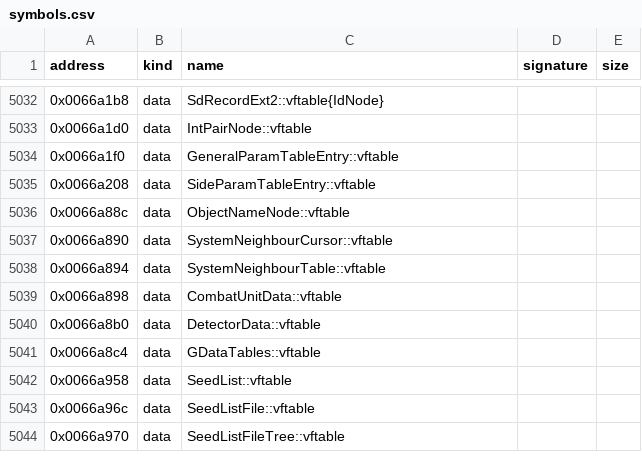
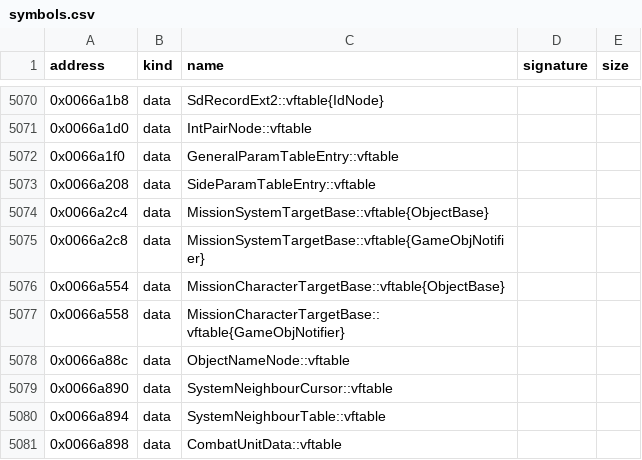
Before and after one commit to bicyclespokesperson/rebellion_modernized, a CSV file: symbols/symbols.csv, drawn as a sheet; only a part is shown, gaps mark what is left out; the shorter side is filled out with more unchanged rows; the diff covers the shown part only; the diff names each change by its address in the sheet, - before the commit and + after, or states it on an @@ line.

```diff
--- a/symbols/symbols.csv
+++ b/symbols/symbols.csv
+row 5074: 0x0066a2c4 | data | MissionSystemTargetBase::vftable{ObjectBase}
+row 5075: 0x0066a2c8 | data | MissionSystemTargetBase::vftable{GameObjNotifier}
+row 5076: 0x0066a554 | data | MissionCharacterTargetBase::vftable{ObjectBase}
+row 5077: 0x0066a558 | data | MissionCharacterTargetBase::vftable{GameObjNotifier}
```
Also changed, not shown: 46 added rows elsewhere in this file, 3 other files.
